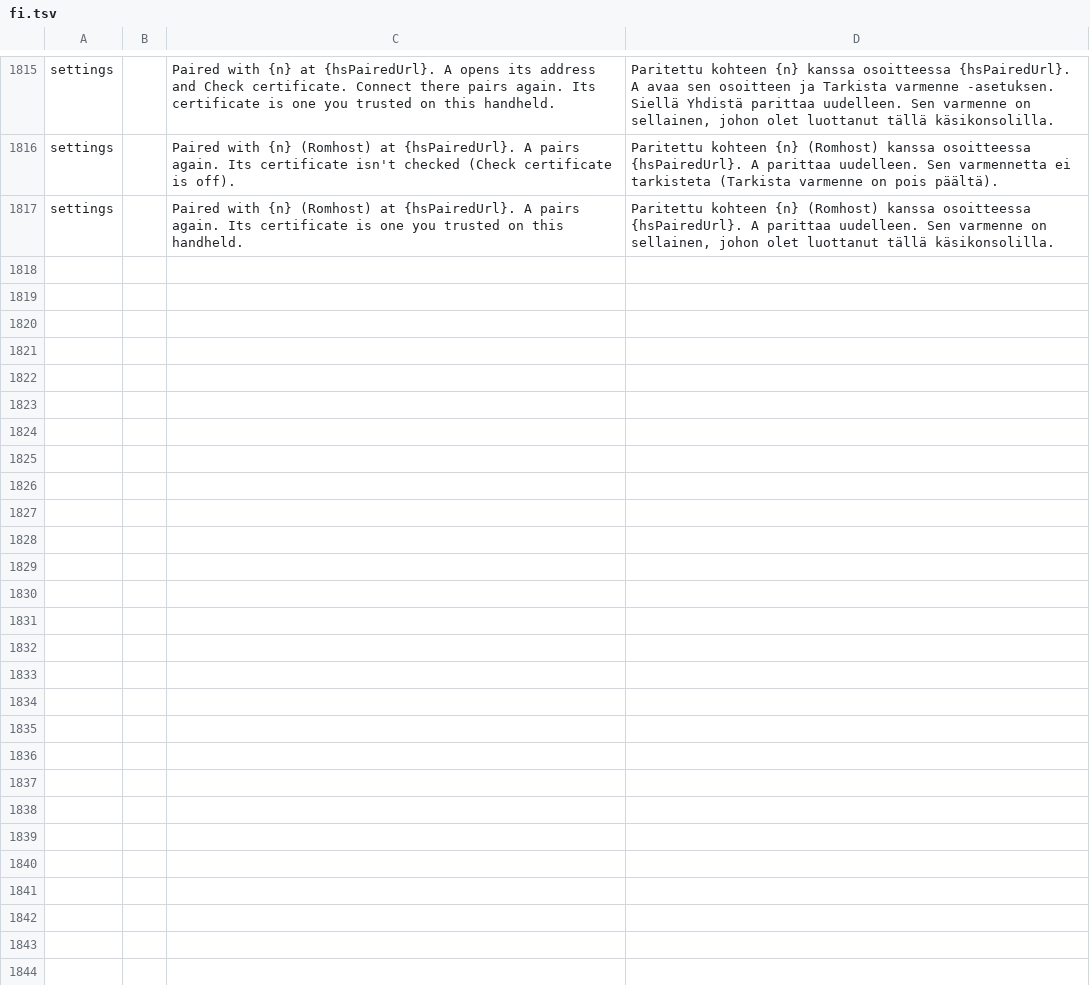
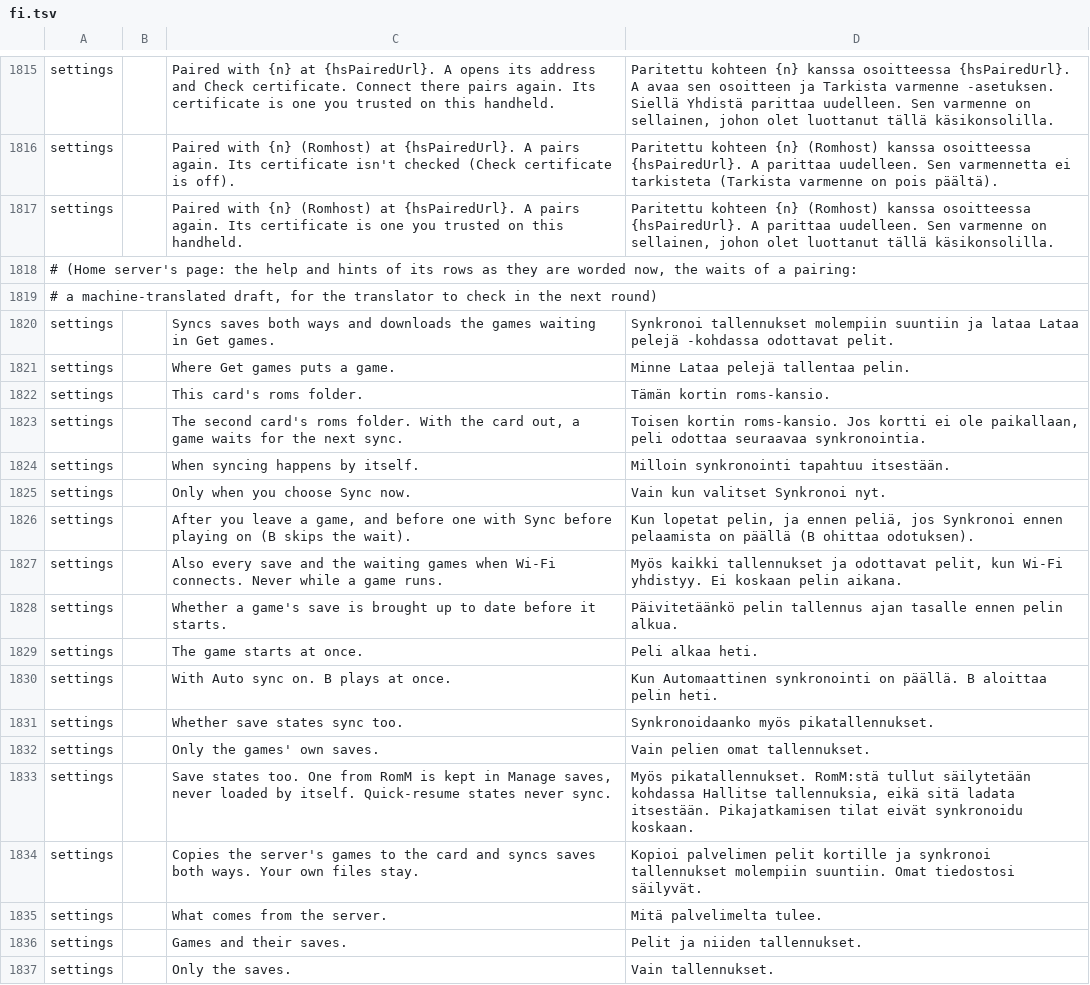
Before and after one commit to JorreFog/BananaLinux, a TSV file: ui/assets/lang/fi.tsv, drawn as a sheet; only a part is shown, gaps mark what is left out; the diff covers the shown part only.

```diff
--- a/ui/assets/lang/fi.tsv
+++ b/ui/assets/lang/fi.tsv
@@ -1817 +1817,21 @@ settings		Paired with {n} (Romhost) at {hsPairedUrl}. A pairs again. Its certifi
 settings		Paired with {n} (Romhost) at {hsPairedUrl}. A pairs again. Its certificate is one you trusted on this handheld.	Paritettu kohteen {n} (Romhost) kanssa osoitteessa {hsPairedUrl}. A parittaa uudelleen. Sen varmenne on sellainen, johon olet luottanut tällä käsikonsolilla.
+# (Home server's page: the help and hints of its rows as they are worded now, the waits of a pairing:
+# a machine-translated draft, for the translator to check in the next round)
+settings		Syncs saves both ways and downloads the games waiting in Get games.	Synkronoi tallennukset molempiin suuntiin ja lataa Lataa pelejä -kohdassa odottavat pelit.
+settings		Where Get games puts a game.	Minne Lataa pelejä tallentaa pelin.
+settings		This card's roms folder.	Tämän kortin roms-kansio.
+settings		The second card's roms folder. With the card out, a game waits for the next sync.	Toisen kortin roms-kansio. Jos kortti ei ole paikallaan, peli odottaa seuraavaa synkronointia.
+settings		When syncing happens by itself.	Milloin synkronointi tapahtuu itsestään.
+settings		Only when you choose Sync now.	Vain kun valitset Synkronoi nyt.
+settings		After you leave a game, and before one with Sync before playing on (B skips the wait).	Kun lopetat pelin, ja ennen peliä, jos Synkronoi ennen pelaamista on päällä (B ohittaa odotuksen).
+settings		Also every save and the waiting games when Wi-Fi connects. Never while a game runs.	Myös kaikki tallennukset ja odottavat pelit, kun Wi-Fi yhdistyy. Ei koskaan pelin aikana.
+settings		Whether a game's save is brought up to date before it starts.	Päivitetäänkö pelin tallennus ajan tasalle ennen pelin alkua.
+settings		The game starts at once.	Peli alkaa heti.
+settings		With Auto sync on. B plays at once.	Kun Automaattinen synkronointi on päällä. B aloittaa pelin heti.
+settings		Whether save states sync too.	Synkronoidaanko myös pikatallennukset.
+settings		Only the games' own saves.	Vain pelien omat tallennukset.
+settings		Save states too. One from RomM is kept in Manage saves, never loaded by itself. Quick-resume states never sync.	Myös pikatallennukset. RomM:stä tullut säilytetään kohdassa Hallitse tallennuksia, eikä sitä ladata itsestään. Pikajatkamisen tilat eivät synkronoidu koskaan.
+settings		Copies the server's games to the card and syncs saves both ways. Your own files stay.	Kopioi palvelimen pelit kortille ja synkronoi tallennukset molempiin suuntiin. Omat tiedostosi säilyvät.
+settings		What comes from the server.	Mitä palvelimelta tulee.
+settings		Games and their saves.	Pelit ja niiden tallennukset.
+settings		Only the saves.	Vain tallennukset.
```
Also changed, not shown: 14 added rows elsewhere in this file, ui/assets/lang/it.tsv, ui/assets/lang/zh-cn.tsv, 1 other file.
